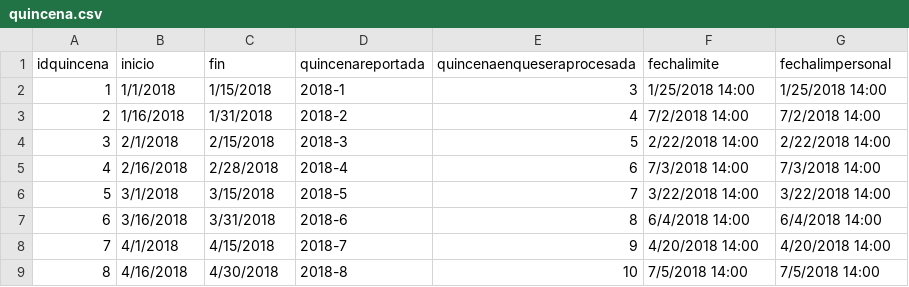
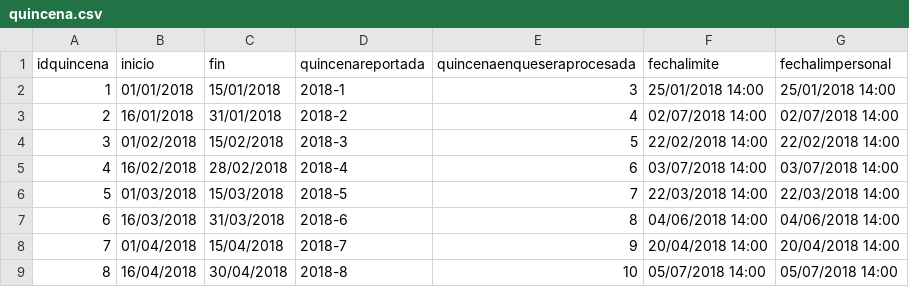
Before and after one commit to IngSoftware3CM2/proyecto, a CSV file: Datos/quincena.csv, drawn as a sheet; only a part is shown; the diff covers the shown part only.

```diff
--- a/Datos/quincena.csv
+++ b/Datos/quincena.csv
@@ -1,9 +1,9 @@
 idquincena,inicio,fin,quincenareportada,quincenaenqueseraprocesada,fechalimite,fechalimpersonal
-1,1/1/2018,1/15/2018,2018-1,3,1/25/2018 14:00,1/25/2018 14:00
-2,1/16/2018,1/31/2018,2018-2,4,7/2/2018 14:00,7/2/2018 14:00
-3,2/1/2018,2/15/2018,2018-3,5,2/22/2018 14:00,2/22/2018 14:00
-4,2/16/2018,2/28/2018,2018-4,6,7/3/2018 14:00,7/3/2018 14:00
-5,3/1/2018,3/15/2018,2018-5,7,3/22/2018 14:00,3/22/2018 14:00
-6,3/16/2018,3/31/2018,2018-6,8,6/4/2018 14:00,6/4/2018 14:00
-7,4/1/2018,4/15/2018,2018-7,9,4/20/2018 14:00,4/20/2018 14:00
-8,4/16/2018,4/30/2018,2018-8,10,7/5/2018 14:00,7/5/2018 14:00
+1,01/01/2018,15/01/2018,2018-1,3,25/01/2018 14:00,25/01/2018 14:00
+2,16/01/2018,31/01/2018,2018-2,4,02/07/2018 14:00,02/07/2018 14:00
+3,01/02/2018,15/02/2018,2018-3,5,22/02/2018 14:00,22/02/2018 14:00
+4,16/02/2018,28/02/2018,2018-4,6,03/07/2018 14:00,03/07/2018 14:00
+5,01/03/2018,15/03/2018,2018-5,7,22/03/2018 14:00,22/03/2018 14:00
+6,16/03/2018,31/03/2018,2018-6,8,04/06/2018 14:00,04/06/2018 14:00
+7,01/04/2018,15/04/2018,2018-7,9,20/04/2018 14:00,20/04/2018 14:00
+8,16/04/2018,30/04/2018,2018-8,10,05/07/2018 14:00,05/07/2018 14:00
```
Also changed, not shown: 64 edited cells elsewhere in this file, 1 other file.
